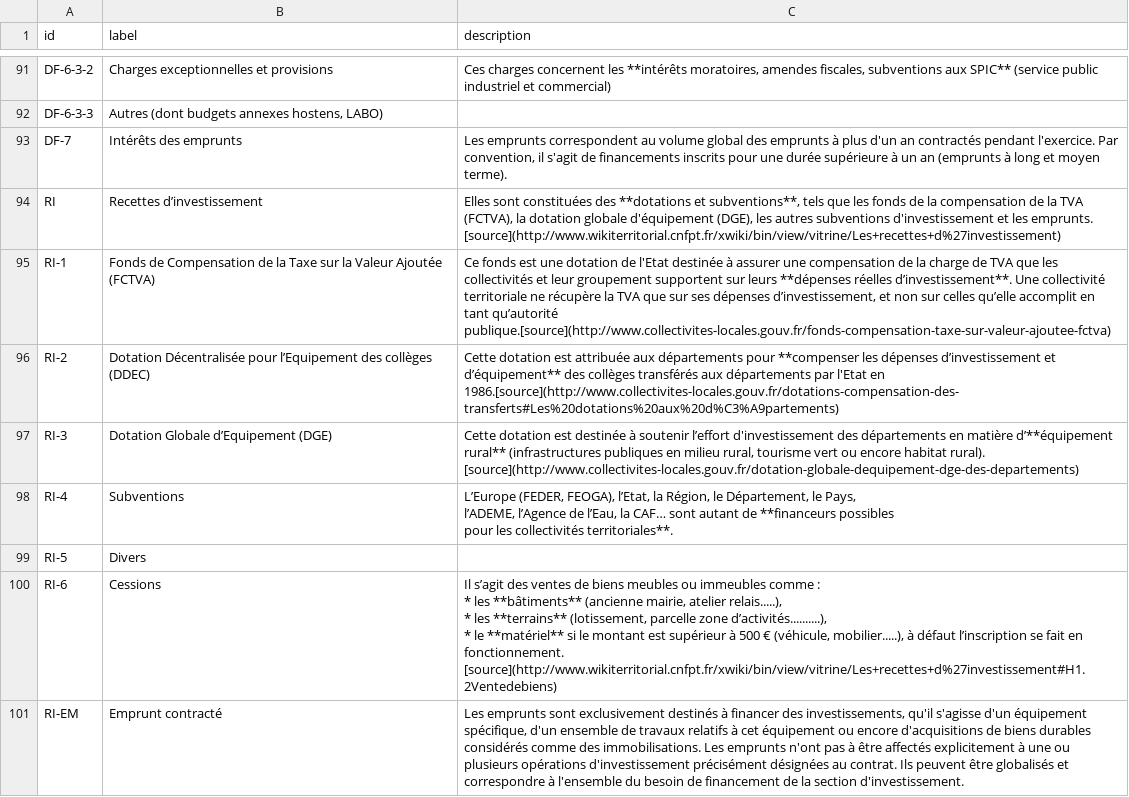
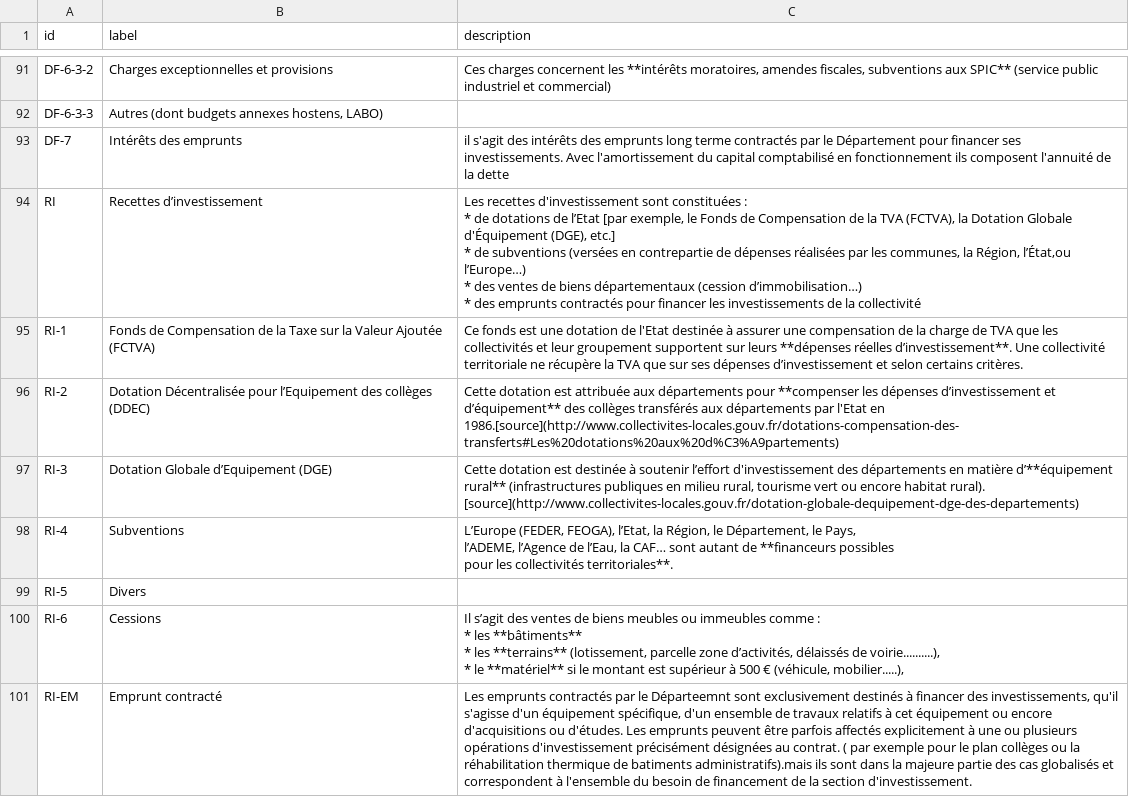
Before and after one commit to piwel/dataviz-finances-gironde, a CSV file: data/texts/aggregated-atemporal.csv, drawn as a sheet; only a part is shown, gaps mark what is left out; ↵ is a line break in a cell; the diff covers the shown part only; the diff names each change by its address in the sheet, - before the commit and + after, or states it on an @@ line.

Commit message:
build of repo at commit https://github.com/dtc-innovation/dataviz-finances-gironde/tree/788121c6aaf314fcaa142fb84c2ef587d9d2be74

```diff
--- a/data/texts/aggregated-atemporal.csv
+++ b/data/texts/aggregated-atemporal.csv
-C93 (description): Les emprunts correspondent au volume global des emprunts à plus d'un an contractés pendant l'exercice. Par convention, il s'agit de financements inscrits pour une durée supérieure à un an (emprunts à long et moyen terme).
+C93 (description): il s'agit des intérêts des emprunts long terme contractés par le Département pour financer ses investissements. Avec l'amortissement du capital comptabilisé en fonctionnement ils composent l'annuité de la dette
-C94 (description): Elles sont constituées des **dotations et subventions**, tels que les fonds de la compensation de la TVA (FCTVA), la dotation globale d'équipement (DGE), les autres subventions d'investissement et les emprunts. ↵ [source](http://www.wikiterritorial.cnfpt.fr/xwiki/bin/view/vitrine/Les+recettes+d%27investissement)
+C94 (description): Les recettes d'investissement sont constituées : ↵ * de dotations de l’Etat [par exemple, le Fonds de Compensation de la TVA (FCTVA), la Dotation Globale d'Équipement (DGE), etc.] ↵ * de subventions (versées en contrepartie de dépenses réalisées par les communes, la Région, l’État,ou l’Europe…) ↵ * des ventes de biens départementaux (cession d’immobilisation…) ↵ * des emprunts contractés pour financer les investissements de la collectivité
-C95 (description): …ses dépenses d’investissement, et non sur celles qu’elle accomplit en tant qu’autorité publique.[source](http://www.collectivites-locales.gouv.fr/fonds-compensation-taxe-sur-valeur-ajoutee-fctva)
+C95 (description): …ses dépenses d’investissement et selon certains critères.
-C100 (description): …les **bâtiments** (ancienne mairie, atelier relais.....), ↵ * les **terrains** (lotissement, parcelle zone d’activités..........), ↵ * le **matériel** si le montant est supérieur à 500 € (véhicule, mobilier.....), à défaut l’inscription se fait en fonctionnement. [source](http://www.wikiterritorial.cnfpt.fr/xwiki/bin/view/vitrine/Les+recettes+d%27investissement#H1.2Ventedebiens)
+C100 (description): …les **bâtiments** ↵ * les **terrains** (lotissement, parcelle zone d’activités, délaissés de voirie..........), ↵ * le **matériel** si le montant est supérieur à 500 € (véhicule, mobilier.....),
-C101 (description): Les emprunts sont exclusivement destinés à financer des investissements, qu'il s'agisse d'un équipement spécifique, d'un ensemble de travaux relatifs à cet équipement ou encore d'acquisitions de biens durables considérés comme des immobilisations. Les emprunts n'ont pas à être affectés explicitement à une ou plusieurs opérations d'investissement précisément désignées au contrat. Ils peuvent être globalisés et correspondre à l'ensemble…
+C101 (description): Les emprunts contractés par le Départeemnt sont exclusivement destinés à financer des investissements, qu'il s'agisse d'un équipement spécifique, d'un ensemble de travaux relatifs à cet équipement ou encore d'acquisitions ou d'études. Les emprunts peuvent être parfois affectés explicitement à une ou plusieurs opérations d'investissement précisément désignées au contrat. ( par exemple pour le plan collèges ou la réhabilitation thermique de batiments administratifs).mais ils sont dans la majeure partie des cas globalisés et correspondent à l'ensemble…
```
Also changed, not shown: 40 edited cells elsewhere in this file.
